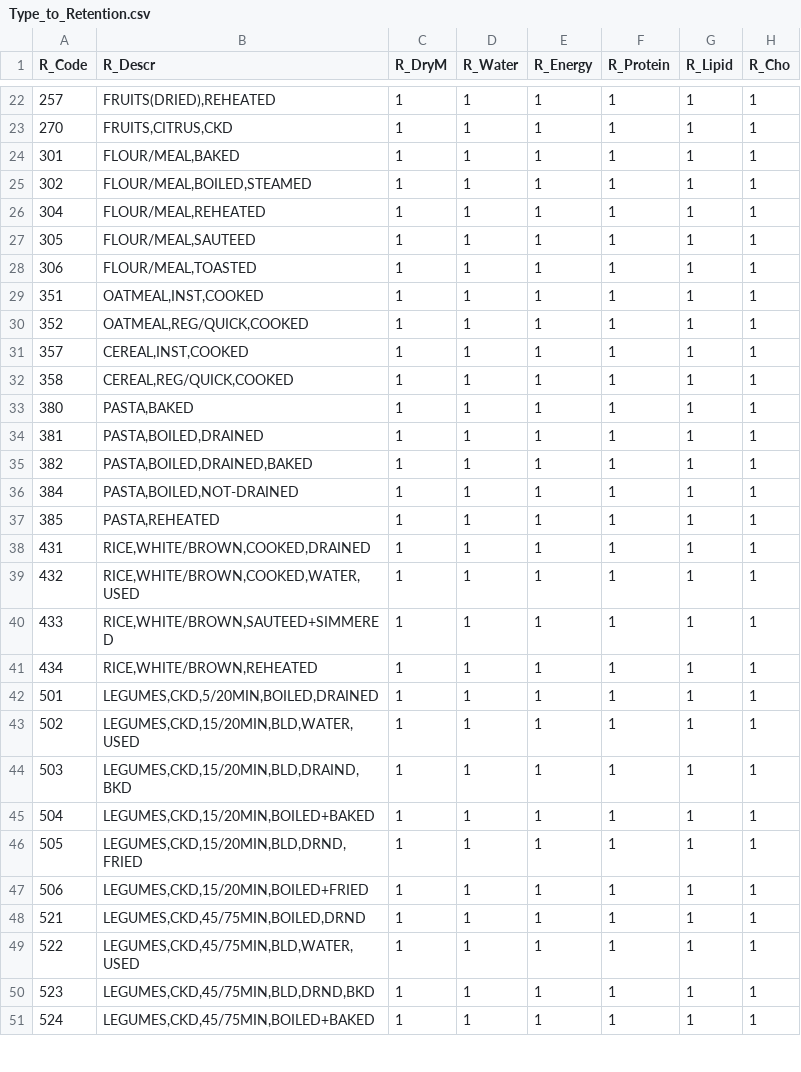
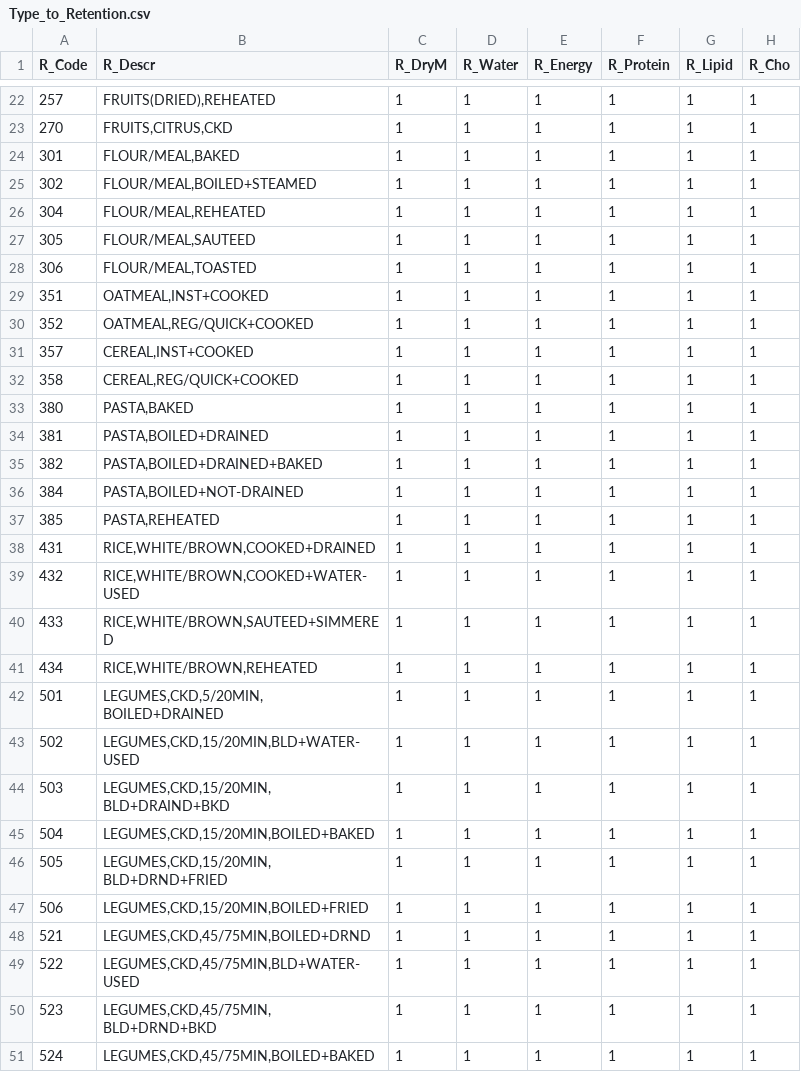
Before and after one commit to Charlotte-Rowe/GM2-Gibsonify-2022, a CSV file: Type_to_Retention.csv, drawn as a sheet; only a part is shown, gaps mark what is left out; the diff covers the shown part only; the diff names each change by its address in the sheet, - before the commit and + after, or states it on an @@ line.

Commit message:
Formatted retention factor table

```diff
--- a/Type_to_Retention.csv
+++ b/Type_to_Retention.csv
-B25 (R_Descr): FLOUR/MEAL,BOILED,STEAMED
+B25 (R_Descr): FLOUR/MEAL,BOILED+STEAMED
-B29 (R_Descr): OATMEAL,INST,COOKED
+B29 (R_Descr): OATMEAL,INST+COOKED
-B30 (R_Descr): OATMEAL,REG/QUICK,COOKED
+B30 (R_Descr): OATMEAL,REG/QUICK+COOKED
-B31 (R_Descr): CEREAL,INST,COOKED
+B31 (R_Descr): CEREAL,INST+COOKED
-B32 (R_Descr): CEREAL,REG/QUICK,COOKED
+B32 (R_Descr): CEREAL,REG/QUICK+COOKED
-B34 (R_Descr): PASTA,BOILED,DRAINED
+B34 (R_Descr): PASTA,BOILED+DRAINED
-B35 (R_Descr): PASTA,BOILED,DRAINED,BAKED
+B35 (R_Descr): PASTA,BOILED+DRAINED+BAKED
-B36 (R_Descr): PASTA,BOILED,NOT-DRAINED
+B36 (R_Descr): PASTA,BOILED+NOT-DRAINED
-B38 (R_Descr): RICE,WHITE/BROWN,COOKED,DRAINED
+B38 (R_Descr): RICE,WHITE/BROWN,COOKED+DRAINED
-B39 (R_Descr): RICE,WHITE/BROWN,COOKED,WATER,USED
+B39 (R_Descr): RICE,WHITE/BROWN,COOKED+WATER-USED
-B42 (R_Descr): LEGUMES,CKD,5/20MIN,BOILED,DRAINED
+B42 (R_Descr): LEGUMES,CKD,5/20MIN,BOILED+DRAINED
-B43 (R_Descr): LEGUMES,CKD,15/20MIN,BLD,WATER,USED
+B43 (R_Descr): LEGUMES,CKD,15/20MIN,BLD+WATER-USED
-B44 (R_Descr): LEGUMES,CKD,15/20MIN,BLD,DRAIND,BKD
+B44 (R_Descr): LEGUMES,CKD,15/20MIN,BLD+DRAIND+BKD
-B46 (R_Descr): LEGUMES,CKD,15/20MIN,BLD,DRND,FRIED
+B46 (R_Descr): LEGUMES,CKD,15/20MIN,BLD+DRND+FRIED
-B48 (R_Descr): LEGUMES,CKD,45/75MIN,BOILED,DRND
+B48 (R_Descr): LEGUMES,CKD,45/75MIN,BOILED+DRND
-B49 (R_Descr): LEGUMES,CKD,45/75MIN,BLD,WATER,USED
+B49 (R_Descr): LEGUMES,CKD,45/75MIN,BLD+WATER-USED
-B50 (R_Descr): LEGUMES,CKD,45/75MIN,BLD,DRND,BKD
+B50 (R_Descr): LEGUMES,CKD,45/75MIN,BLD+DRND+BKD
```
Also changed, not shown: 147 edited cells elsewhere in this file.
